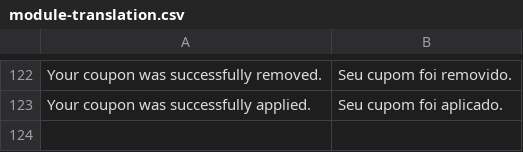
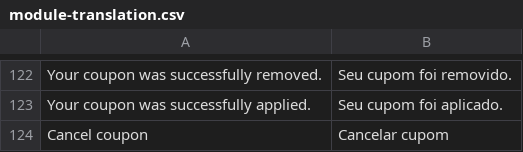
Before and after one commit to Bleez/Magento2-PT-BR, a CSV file: module-translation.csv, drawn as a sheet; only a part is shown, gaps mark what is left out; the diff names each change by its address in the sheet, - before the commit and + after, or states it on an @@ line.

Commit message:
Adicionado traducao botao

```diff
--- a/module-translation.csv
+++ b/module-translation.csv
+row 124: Cancel coupon | Cancelar cupom
```
